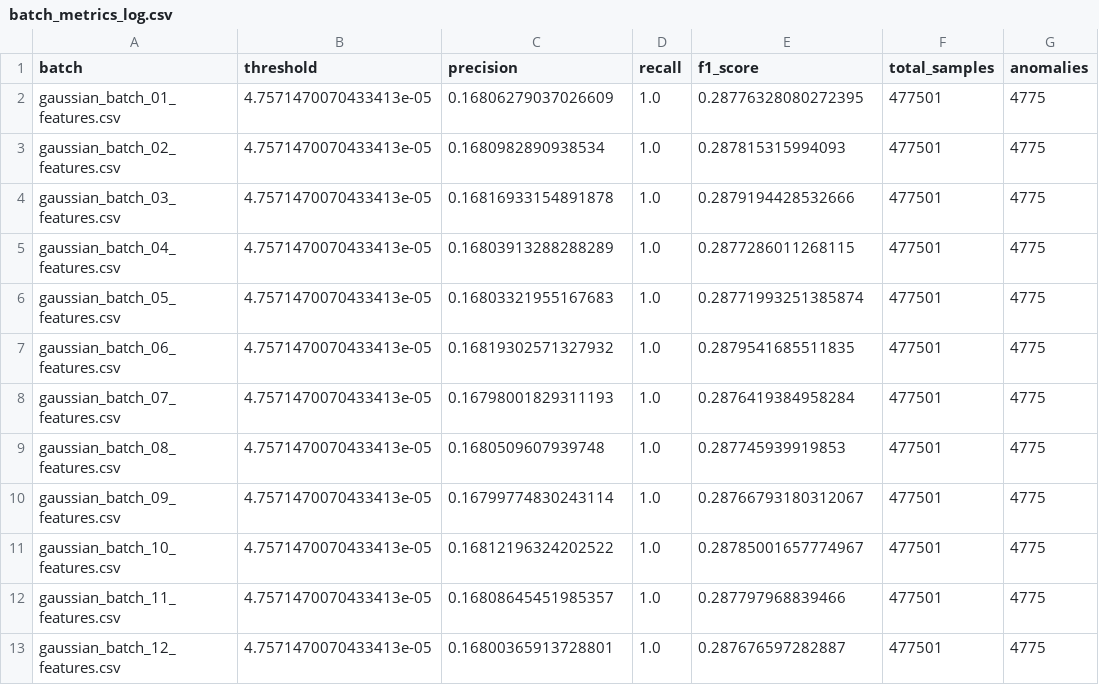
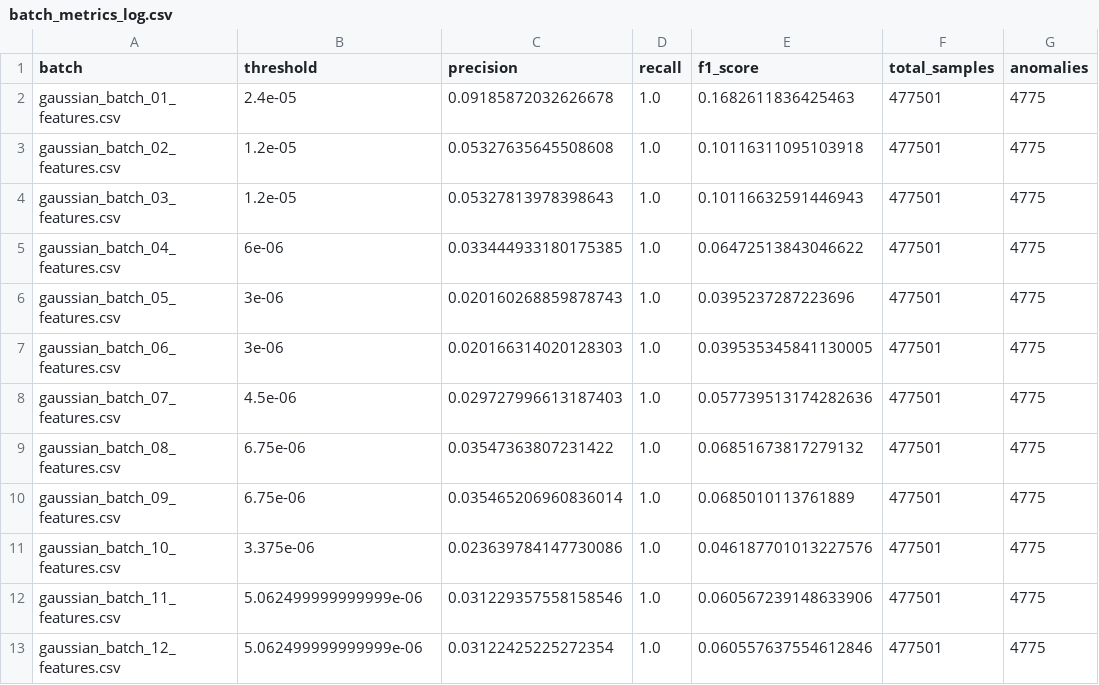
Before and after one commit to roshanadhikari2073/hurla_project, a CSV file: logs/batch_metrics_log.csv, drawn as a sheet; only a part is shown; the diff covers the shown part only.

Commit message:
reading the logs and the visualizing the issue with the low precision

```diff
--- a/logs/batch_metrics_log.csv
+++ b/logs/batch_metrics_log.csv
@@ -1,13 +1,13 @@
 batch,threshold,precision,recall,f1_score,total_samples,anomalies
-gaussian_batch_01_features.csv,4.7571470070433413e-05,0.16806279037026609,1.0,0.28776328080272395,477501,4775
-gaussian_batch_02_features.csv,4.7571470070433413e-05,0.1680982890938534,1.0,0.287815315994093,477501,4775
-gaussian_batch_03_features.csv,4.7571470070433413e-05,0.16816933154891878,1.0,0.2879194428532666,477501,4775
-gaussian_batch_04_features.csv,4.7571470070433413e-05,0.16803913288288289,1.0,0.2877286011268115,477501,4775
-gaussian_batch_05_features.csv,4.7571470070433413e-05,0.16803321955167683,1.0,0.28771993251385874,477501,4775
-gaussian_batch_06_features.csv,4.7571470070433413e-05,0.16819302571327932,1.0,0.2879541685511835,477501,4775
-gaussian_batch_07_features.csv,4.7571470070433413e-05,0.16798001829311193,1.0,0.2876419384958284,477501,4775
-gaussian_batch_08_features.csv,4.7571470070433413e-05,0.1680509607939748,1.0,0.287745939919853,477501,4775
-gaussian_batch_09_features.csv,4.7571470070433413e-05,0.16799774830243114,1.0,0.28766793180312067,477501,4775
-gaussian_batch_10_features.csv,4.7571470070433413e-05,0.16812196324202522,1.0,0.28785001657774967,477501,4775
-gaussian_batch_11_features.csv,4.7571470070433413e-05,0.16808645451985357,1.0,0.287797968839466,477501,4775
-gaussian_batch_12_features.csv,4.7571470070433413e-05,0.16800365913728801,1.0,0.287676597282887,477501,4775
+gaussian_batch_01_features.csv,2.4e-05,0.09185872032626678,1.0,0.1682611836425463,477501,4775
+gaussian_batch_02_features.csv,1.2e-05,0.05327635645508608,1.0,0.10116311095103918,477501,4775
+gaussian_batch_03_features.csv,1.2e-05,0.05327813978398643,1.0,0.10116632591446943,477501,4775
+gaussian_batch_04_features.csv,6e-06,0.033444933180175385,1.0,0.06472513843046622,477501,4775
+gaussian_batch_05_features.csv,3e-06,0.020160268859878743,1.0,0.0395237287223696,477501,4775
+gaussian_batch_06_features.csv,3e-06,0.020166314020128303,1.0,0.039535345841130005,477501,4775
+gaussian_batch_07_features.csv,4.5e-06,0.029727996613187403,1.0,0.057739513174282636,477501,4775
+gaussian_batch_08_features.csv,6.75e-06,0.03547363807231422,1.0,0.06851673817279132,477501,4775
+gaussian_batch_09_features.csv,6.75e-06,0.035465206960836014,1.0,0.0685010113761889,477501,4775
+gaussian_batch_10_features.csv,3.375e-06,0.023639784147730086,1.0,0.046187701013227576,477501,4775
+gaussian_batch_11_features.csv,5.062499999999999e-06,0.031229357558158546,1.0,0.060567239148633906,477501,4775
+gaussian_batch_12_features.csv,5.062499999999999e-06,0.03122425225272354,1.0,0.060557637554612846,477501,4775
```
Also changed, not shown: 24 edited cells elsewhere in this file, 14 other files.
